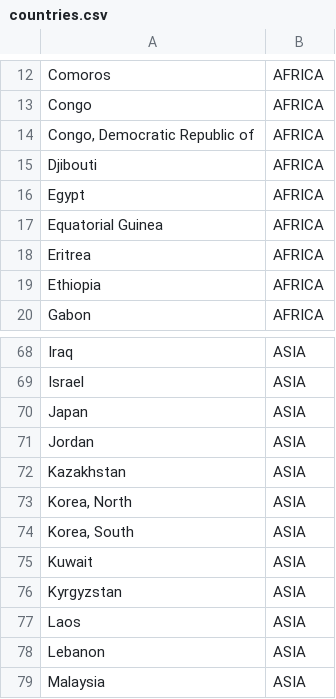
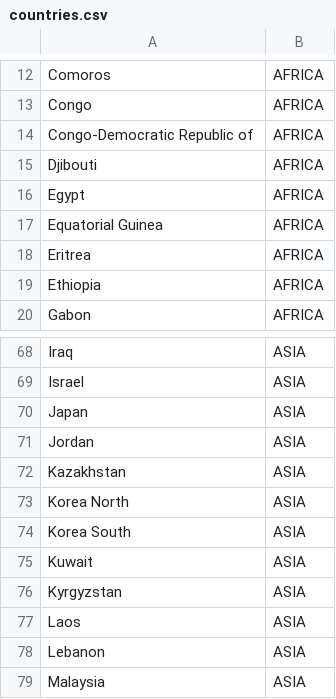
Before and after one commit to zenglab-pku/QBScourse, a CSV file: countries.csv, drawn as a sheet; only a part is shown, gaps mark what is left out.

```diff
--- a/countries.csv
+++ b/countries.csv
@@ -13,3 +13,3 @@ Comoros,AFRICA
 Congo,AFRICA
-"Congo, Democratic Republic of",AFRICA
+Congo-Democratic Republic of,AFRICA
 Djibouti,AFRICA
@@ -72,4 +72,4 @@ Jordan,ASIA
 Kazakhstan,ASIA
-"Korea, North",ASIA
-"Korea, South",ASIA
+Korea North,ASIA
+Korea South,ASIA
 Kuwait,ASIA
```
